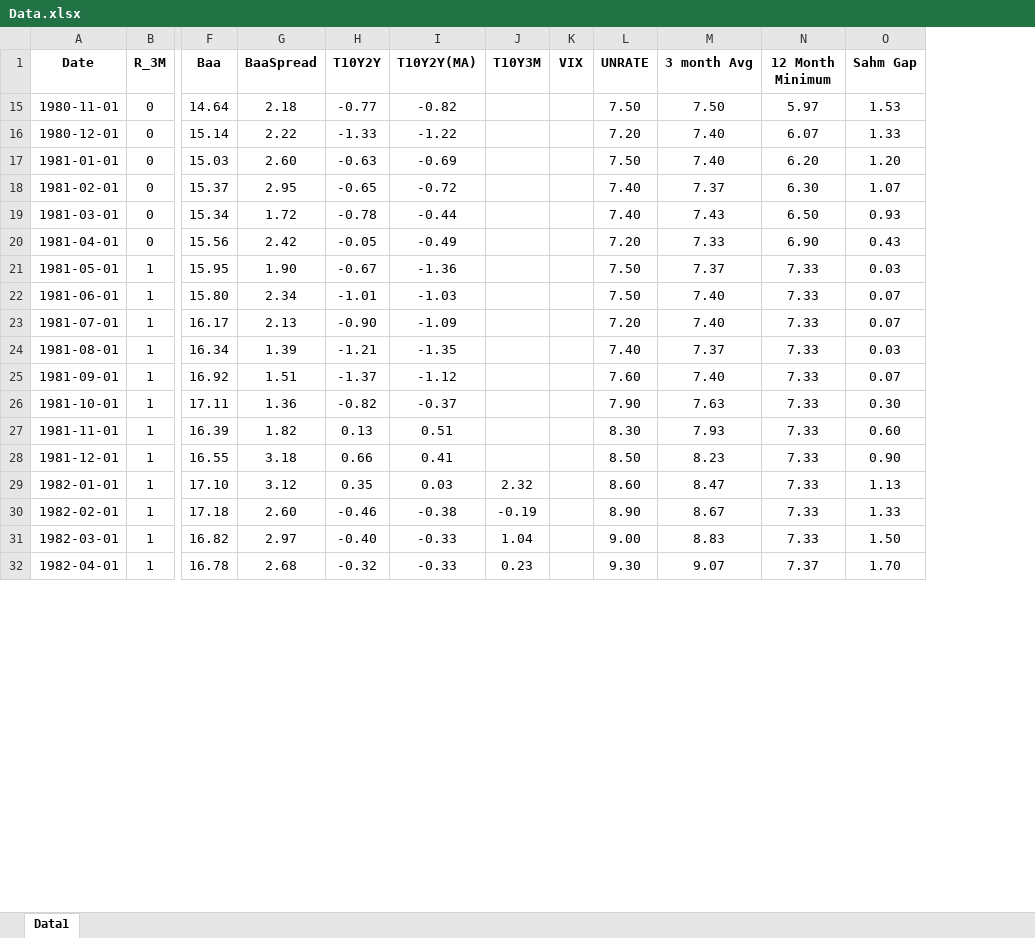
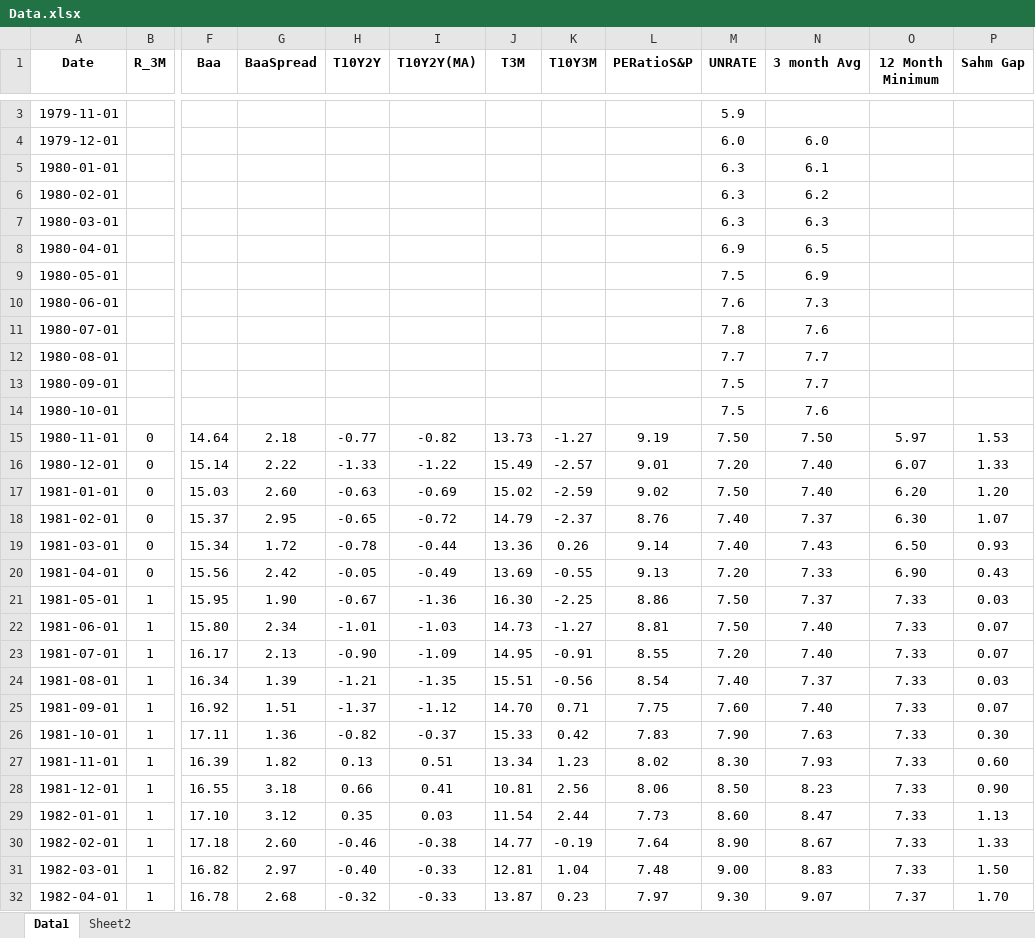
Before and after one commit to ArthurVillela1/Dissertation, an Excel workbook: Data.xlsx, sheet Data1, drawn as a sheet; only a part is shown, gaps mark what is left out; values as stored, in another font and other column widths than the file's, no borders; charts and pictures not drawn; removed rows and columns are numbered as before the commit, all else as after; rows hold the shown columns only; the diff covers the shown part only; the diff names each change by its address in the sheet, - before the commit and + after, or states it on an @@ line.

```diff
--- a/Data.xlsx (sheet Data1)
+++ b/Data.xlsx (sheet Data1)
+sheet tab: Sheet2
+column J (T3M), rows 15-32: 13.73 | 15.49 | 15.02 | 14.79 | 13.36 | 13.69 | 16.30 | 14.73 | 14.95 | 15.51 | 14.70 | 15.33 | 13.34 | 10.81 | 11.54 | 14.77 | 12.81 | 13.87
-column K (VIX), empty
+column L (PERatioS&P), rows 15-32: 9.19 | 9.01 | 9.02 | 8.76 | 9.14 | 9.13 | 8.86 | 8.81 | 8.55 | 8.54 | 7.75 | 7.83 | 8.02 | 8.06 | 7.73 | 7.64 | 7.48 | 7.97
@@ row 3 unhidden: 1979-11-01 |  |  |  |  |  |  |  |  | 5.9 @@
@@ row 4 unhidden: 1979-12-01 |  |  |  |  |  |  |  |  | 6.0 | 6.0 @@
@@ row 5 unhidden: 1980-01-01 |  |  |  |  |  |  |  |  | 6.3 | 6.1 @@
@@ row 6 unhidden: 1980-02-01 |  |  |  |  |  |  |  |  | 6.3 | 6.2 @@
@@ row 7 unhidden: 1980-03-01 |  |  |  |  |  |  |  |  | 6.3 | 6.3 @@
@@ row 8 unhidden: 1980-04-01 |  |  |  |  |  |  |  |  | 6.9 | 6.5 @@
@@ row 9 unhidden: 1980-05-01 |  |  |  |  |  |  |  |  | 7.5 | 6.9 @@
@@ row 10 unhidden: 1980-06-01 |  |  |  |  |  |  |  |  | 7.6 | 7.3 @@
@@ row 11 unhidden: 1980-07-01 |  |  |  |  |  |  |  |  | 7.8 | 7.6 @@
@@ row 12 unhidden: 1980-08-01 |  |  |  |  |  |  |  |  | 7.7 | 7.7 @@
@@ row 13 unhidden: 1980-09-01 |  |  |  |  |  |  |  |  | 7.5 | 7.7 @@
@@ row 14 unhidden: 1980-10-01 |  |  |  |  |  |  |  |  | 7.5 | 7.6 @@
-K15 (T10Y3M): (empty)
+K15 (T10Y3M): -1.27
-K16 (T10Y3M): (empty)
+K16 (T10Y3M): -2.57
-K17 (T10Y3M): (empty)
+K17 (T10Y3M): -2.59
-K18 (T10Y3M): (empty)
+K18 (T10Y3M): -2.37
-K19 (T10Y3M): (empty)
+K19 (T10Y3M): 0.26
-K20 (T10Y3M): (empty)
+K20 (T10Y3M): -0.55
-K21 (T10Y3M): (empty)
+K21 (T10Y3M): -2.25
-K22 (T10Y3M): (empty)
+K22 (T10Y3M): -1.27
-K23 (T10Y3M): (empty)
+K23 (T10Y3M): -0.91
-K24 (T10Y3M): (empty)
+K24 (T10Y3M): -0.56
-K25 (T10Y3M): (empty)
+K25 (T10Y3M): 0.71
-K26 (T10Y3M): (empty)
+K26 (T10Y3M): 0.42
-K27 (T10Y3M): (empty)
+K27 (T10Y3M): 1.23
-K28 (T10Y3M): (empty)
+K28 (T10Y3M): 2.56
-K29 (T10Y3M): 2.32
+K29 (T10Y3M): 2.44
```
Also changed, not shown: 1 hidden or unhidden row and 90 edited cells elsewhere in this sheet, formulas that keep their value, charts or pictures, 1 other file.
